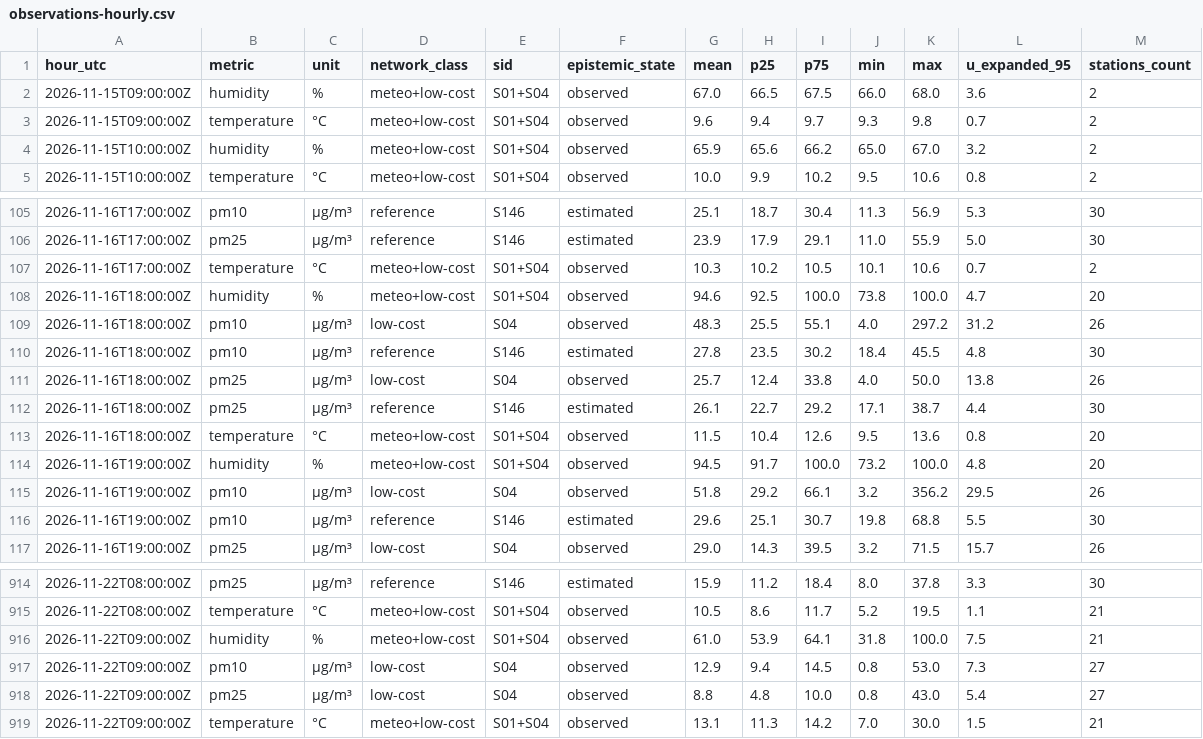
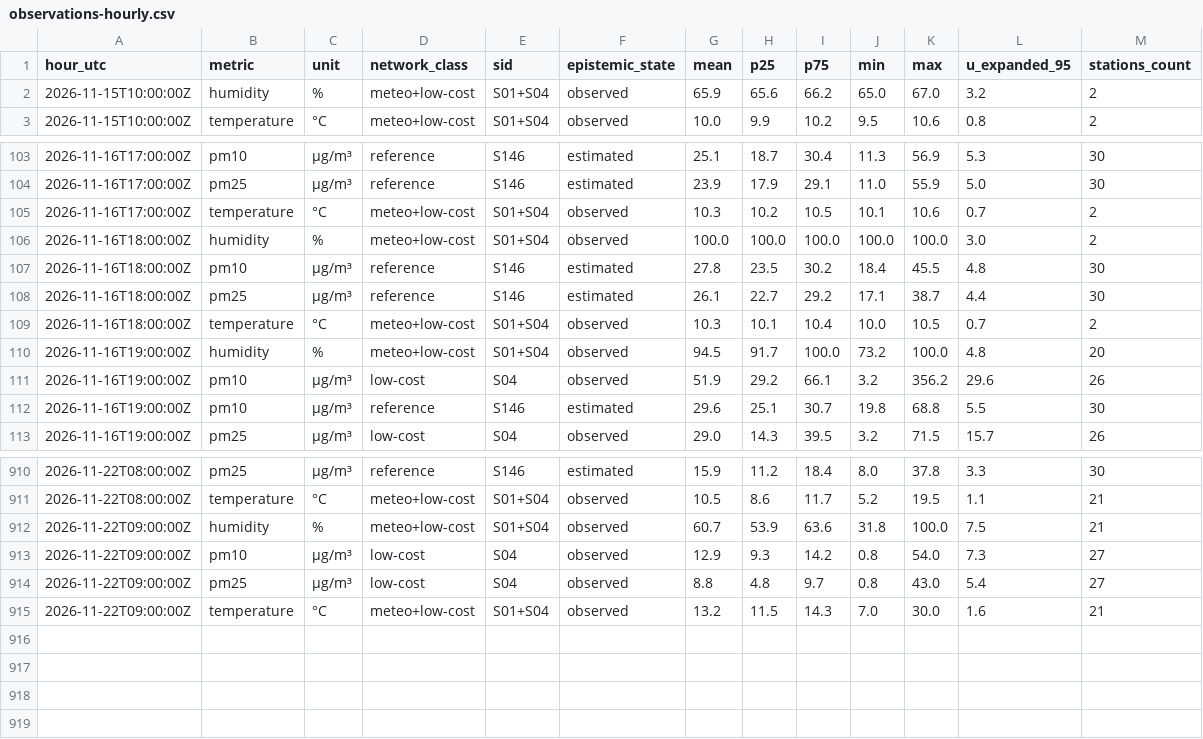
Before and after one commit to 3esign/beops, a CSV file: docs/v2/state/observations-hourly.csv, drawn as a sheet; only a part is shown, gaps mark what is left out.

Commit message:
Beops V2 state edition

```diff
--- a/docs/v2/state/observations-hourly.csv
+++ b/docs/v2/state/observations-hourly.csv
@@ -1,4 +1,2 @@
 hour_utc,metric,unit,network_class,sid,epistemic_state,mean,p25,p75,min,max,u_expanded_95,stations_count
-2026-11-15T09:00:00Z,humidity,%,meteo+low-cost,S01+S04,observed,67.0,66.5,67.5,66.0,68.0,3.6,2
-2026-11-15T09:00:00Z,temperature,°C,meteo+low-cost,S01+S04,observed,9.6,9.4,9.7,9.3,9.8,0.7,2
 2026-11-15T10:00:00Z,humidity,%,meteo+low-cost,S01+S04,observed,65.9,65.6,66.2,65.0,67.0,3.2,2
@@ -107,10 +105,8 @@ hour_utc,metric,unit,network_class,sid,epistemic_state,mean,p25,p75,min,max,u_ex
 2026-11-16T17:00:00Z,temperature,°C,meteo+low-cost,S01+S04,observed,10.3,10.2,10.5,10.1,10.6,0.7,2
-2026-11-16T18:00:00Z,humidity,%,meteo+low-cost,S01+S04,observed,94.6,92.5,100.0,73.8,100.0,4.7,20
-2026-11-16T18:00:00Z,pm10,µg/m³,low-cost,S04,observed,48.3,25.5,55.1,4.0,297.2,31.2,26
+2026-11-16T18:00:00Z,humidity,%,meteo+low-cost,S01+S04,observed,100.0,100.0,100.0,100.0,100.0,3.0,2
 2026-11-16T18:00:00Z,pm10,µg/m³,reference,S146,estimated,27.8,23.5,30.2,18.4,45.5,4.8,30
-2026-11-16T18:00:00Z,pm25,µg/m³,low-cost,S04,observed,25.7,12.4,33.8,4.0,50.0,13.8,26
 2026-11-16T18:00:00Z,pm25,µg/m³,reference,S146,estimated,26.1,22.7,29.2,17.1,38.7,4.4,30
-2026-11-16T18:00:00Z,temperature,°C,meteo+low-cost,S01+S04,observed,11.5,10.4,12.6,9.5,13.6,0.8,20
+2026-11-16T18:00:00Z,temperature,°C,meteo+low-cost,S01+S04,observed,10.3,10.1,10.4,10.0,10.5,0.7,2
 2026-11-16T19:00:00Z,humidity,%,meteo+low-cost,S01+S04,observed,94.5,91.7,100.0,73.2,100.0,4.8,20
-2026-11-16T19:00:00Z,pm10,µg/m³,low-cost,S04,observed,51.8,29.2,66.1,3.2,356.2,29.5,26
+2026-11-16T19:00:00Z,pm10,µg/m³,low-cost,S04,observed,51.9,29.2,66.1,3.2,356.2,29.6,26
 2026-11-16T19:00:00Z,pm10,µg/m³,reference,S146,estimated,29.6,25.1,30.7,19.8,68.8,5.5,30
@@ -915,5 +911,5 @@ hour_utc,metric,unit,network_class,sid,epistemic_state,mean,p25,p75,min,max,u_ex
 2026-11-22T08:00:00Z,temperature,°C,meteo+low-cost,S01+S04,observed,10.5,8.6,11.7,5.2,19.5,1.1,21
-2026-11-22T09:00:00Z,humidity,%,meteo+low-cost,S01+S04,observed,61.0,53.9,64.1,31.8,100.0,7.5,21
-2026-11-22T09:00:00Z,pm10,µg/m³,low-cost,S04,observed,12.9,9.4,14.5,0.8,53.0,7.3,27
-2026-11-22T09:00:00Z,pm25,µg/m³,low-cost,S04,observed,8.8,4.8,10.0,0.8,43.0,5.4,27
-2026-11-22T09:00:00Z,temperature,°C,meteo+low-cost,S01+S04,observed,13.1,11.3,14.2,7.0,30.0,1.5,21
+2026-11-22T09:00:00Z,humidity,%,meteo+low-cost,S01+S04,observed,60.7,53.9,63.6,31.8,100.0,7.5,21
+2026-11-22T09:00:00Z,pm10,µg/m³,low-cost,S04,observed,12.9,9.3,14.2,0.8,54.0,7.3,27
+2026-11-22T09:00:00Z,pm25,µg/m³,low-cost,S04,observed,8.8,4.8,9.7,0.8,43.0,5.4,27
+2026-11-22T09:00:00Z,temperature,°C,meteo+low-cost,S01+S04,observed,13.2,11.5,14.3,7.0,30.0,1.6,21
```
Also changed, not shown: 28 other files.
